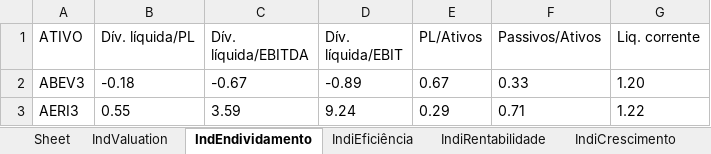
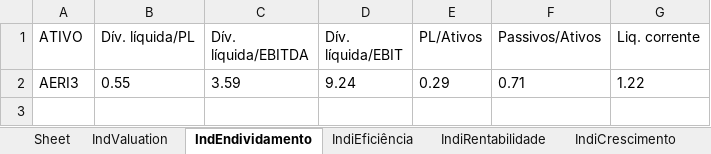
Before and after one commit to puzzoviodev/webscrapingstautusinvestsalterado1, an Excel workbook: exemplo2.xlsx, sheet IndEndividamento, drawn as a sheet; values as stored, in another font and other column widths than the file's, no borders; the diff names each change by its address in the sheet, - before the commit and + after, or states it on an @@ line.

```diff
--- a/exemplo2.xlsx (sheet IndEndividamento)
+++ b/exemplo2.xlsx (sheet IndEndividamento)
-row 2: ABEV3 | -0.18 | -0.67 | -0.89 | 0.67 | 0.33 | 1.20
```
Also changed, not shown: sheet IndValuation, sheet IndiEficiência, sheet IndiRentabilidade, sheet IndiCrescimento, stocks_data.xlsx, 2 other files.
